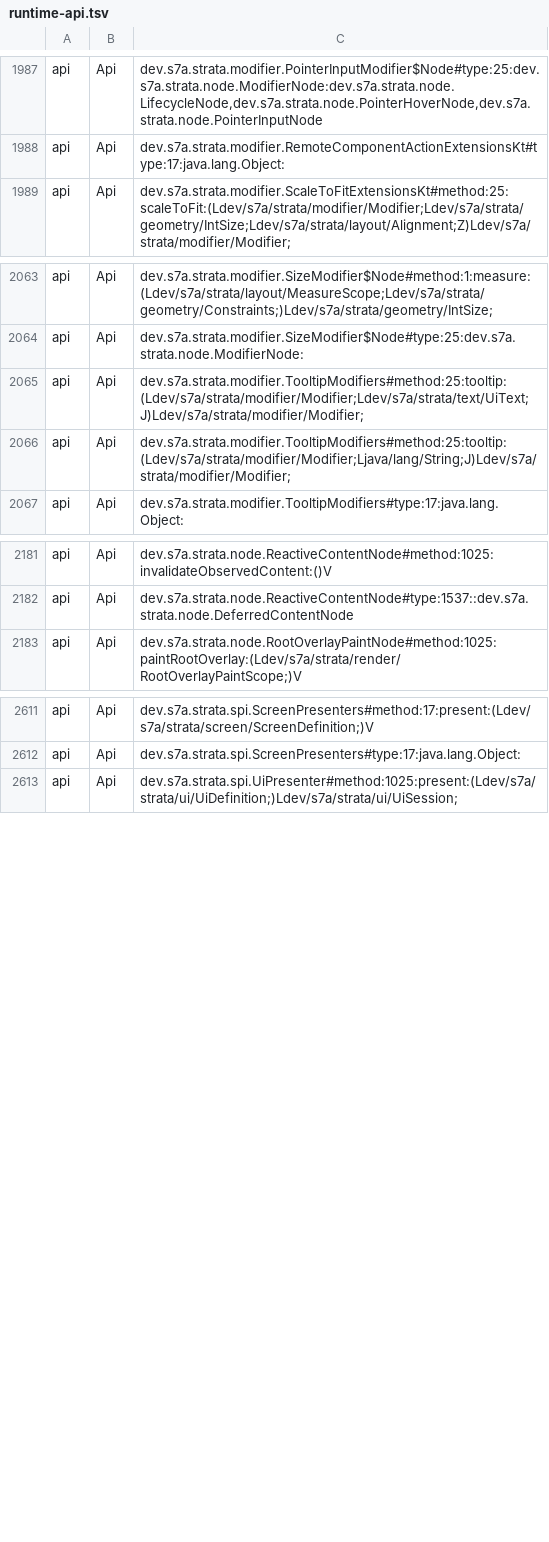
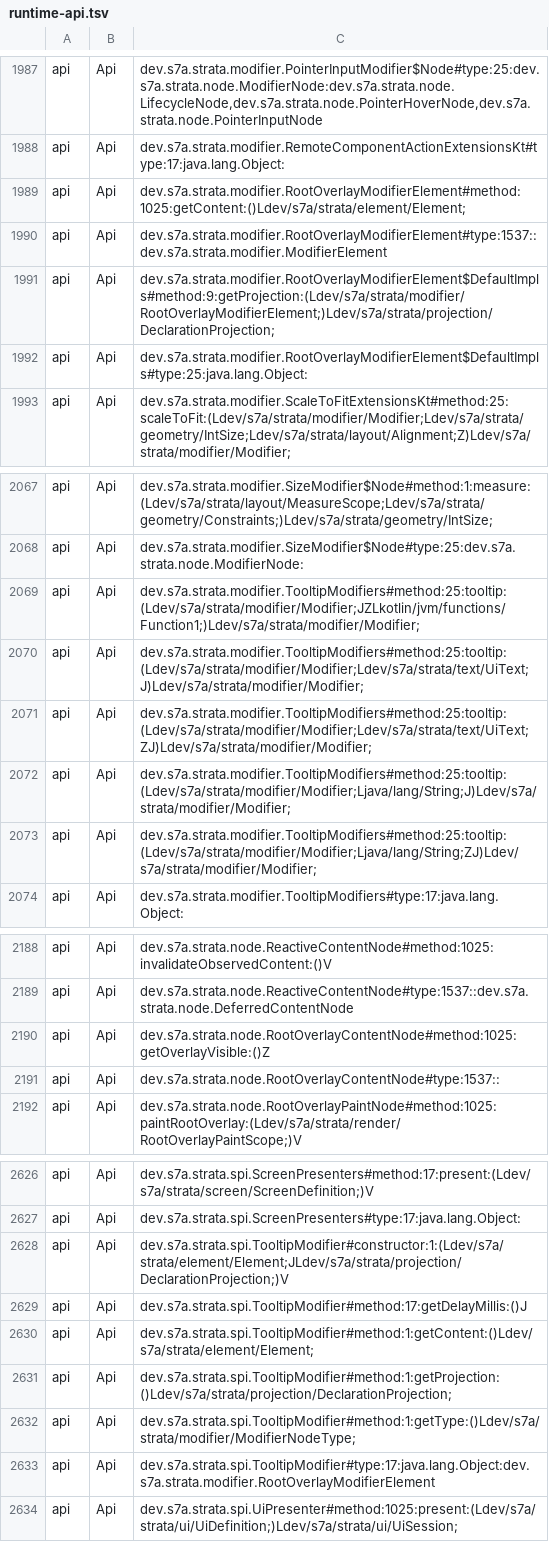
Before and after one commit to sya-ri/strata, a TSV file: quality/component-benchmarks/src/jmh/resources/runtime-api.tsv, drawn as a sheet; only a part is shown, gaps mark what is left out; the diff covers the shown part only.

Commit message:
Register tooltip API performance inventories

```diff
--- a/quality/component-benchmarks/src/jmh/resources/runtime-api.tsv
+++ b/quality/component-benchmarks/src/jmh/resources/runtime-api.tsv
@@ -1988,2 +1988,6 @@ api	Api	dev.s7a.strata.modifier.PointerInputModifier$Node#type:25:dev.s7a.strata
 api	Api	dev.s7a.strata.modifier.RemoteComponentActionExtensionsKt#type:17:java.lang.Object:
+api	Api	dev.s7a.strata.modifier.RootOverlayModifierElement#method:1025:getContent:()Ldev/s7a/strata/element/Element;
+api	Api	dev.s7a.strata.modifier.RootOverlayModifierElement#type:1537::dev.s7a.strata.modifier.ModifierElement
+api	Api	dev.s7a.strata.modifier.RootOverlayModifierElement$DefaultImpls#method:9:getProjection:(Ldev/s7a/strata/modifier/RootOverlayModifierElement;)Ldev/s7a/strata/projection/DeclarationProjection;
+api	Api	dev.s7a.strata.modifier.RootOverlayModifierElement$DefaultImpls#type:25:java.lang.Object:
 api	Api	dev.s7a.strata.modifier.ScaleToFitExtensionsKt#method:25:scaleToFit:(Ldev/s7a/strata/modifier/Modifier;Ldev/s7a/strata/geometry/IntSize;Ldev/s7a/strata/layout/Alignment;Z)Ldev/s7a/strata/modifier/Modifier;
@@ -2064,4 +2068,7 @@ api	Api	dev.s7a.strata.modifier.SizeModifier$Node#method:1:measure:(Ldev/s7a/str
 api	Api	dev.s7a.strata.modifier.SizeModifier$Node#type:25:dev.s7a.strata.node.ModifierNode:
+api	Api	dev.s7a.strata.modifier.TooltipModifiers#method:25:tooltip:(Ldev/s7a/strata/modifier/Modifier;JZLkotlin/jvm/functions/Function1;)Ldev/s7a/strata/modifier/Modifier;
 api	Api	dev.s7a.strata.modifier.TooltipModifiers#method:25:tooltip:(Ldev/s7a/strata/modifier/Modifier;Ldev/s7a/strata/text/UiText;J)Ldev/s7a/strata/modifier/Modifier;
+api	Api	dev.s7a.strata.modifier.TooltipModifiers#method:25:tooltip:(Ldev/s7a/strata/modifier/Modifier;Ldev/s7a/strata/text/UiText;ZJ)Ldev/s7a/strata/modifier/Modifier;
 api	Api	dev.s7a.strata.modifier.TooltipModifiers#method:25:tooltip:(Ldev/s7a/strata/modifier/Modifier;Ljava/lang/String;J)Ldev/s7a/strata/modifier/Modifier;
+api	Api	dev.s7a.strata.modifier.TooltipModifiers#method:25:tooltip:(Ldev/s7a/strata/modifier/Modifier;Ljava/lang/String;ZJ)Ldev/s7a/strata/modifier/Modifier;
 api	Api	dev.s7a.strata.modifier.TooltipModifiers#type:17:java.lang.Object:
@@ -2182,2 +2189,4 @@ api	Api	dev.s7a.strata.node.ReactiveContentNode#method:1025:invalidateObservedCo
 api	Api	dev.s7a.strata.node.ReactiveContentNode#type:1537::dev.s7a.strata.node.DeferredContentNode
+api	Api	dev.s7a.strata.node.RootOverlayContentNode#method:1025:getOverlayVisible:()Z
+api	Api	dev.s7a.strata.node.RootOverlayContentNode#type:1537::
 api	Api	dev.s7a.strata.node.RootOverlayPaintNode#method:1025:paintRootOverlay:(Ldev/s7a/strata/render/RootOverlayPaintScope;)V
@@ -2612,2 +2627,8 @@ api	Api	dev.s7a.strata.spi.ScreenPresenters#method:17:present:(Ldev/s7a/strata/s
 api	Api	dev.s7a.strata.spi.ScreenPresenters#type:17:java.lang.Object:
+api	Api	dev.s7a.strata.spi.TooltipModifier#constructor:1:(Ldev/s7a/strata/element/Element;JLdev/s7a/strata/projection/DeclarationProjection;)V
+api	Api	dev.s7a.strata.spi.TooltipModifier#method:17:getDelayMillis:()J
+api	Api	dev.s7a.strata.spi.TooltipModifier#method:1:getContent:()Ldev/s7a/strata/element/Element;
+api	Api	dev.s7a.strata.spi.TooltipModifier#method:1:getProjection:()Ldev/s7a/strata/projection/DeclarationProjection;
+api	Api	dev.s7a.strata.spi.TooltipModifier#method:1:getType:()Ldev/s7a/strata/modifier/ModifierNodeType;
+api	Api	dev.s7a.strata.spi.TooltipModifier#type:17:java.lang.Object:dev.s7a.strata.modifier.RootOverlayModifierElement
 api	Api	dev.s7a.strata.spi.UiPresenter#method:1025:present:(Ldev/s7a/strata/ui/UiDefinition;)Ldev/s7a/strata/ui/UiSession;
```
Also changed, not shown: 15 added rows and 5 edited cells elsewhere in this file, quality/remote-benchmarks/src/jmh/resources/remote-api.tsv, 1 other file.
